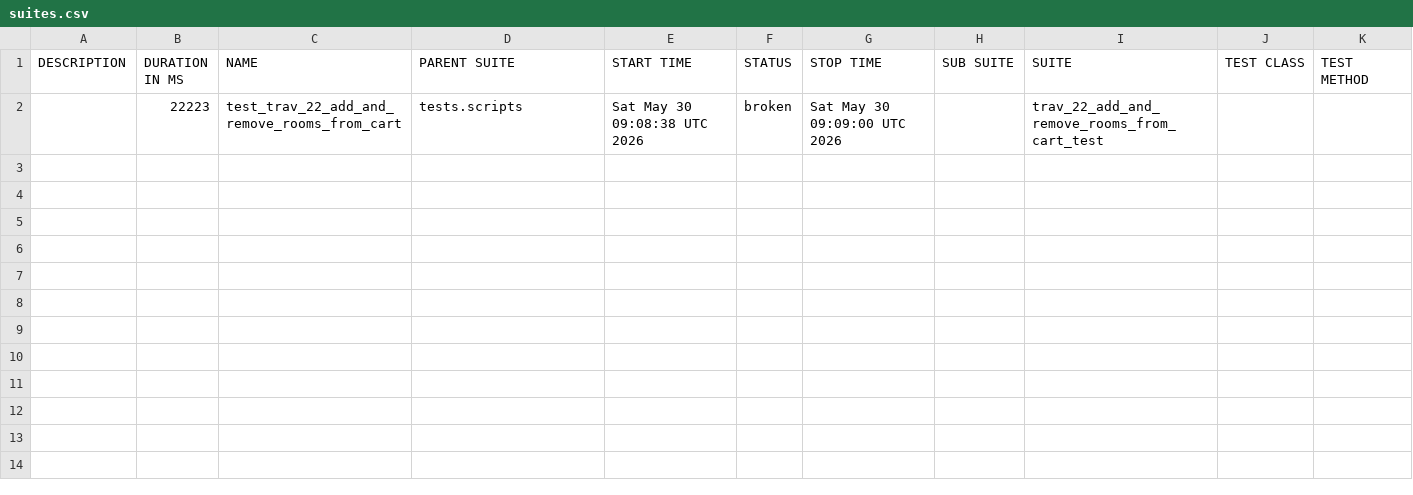
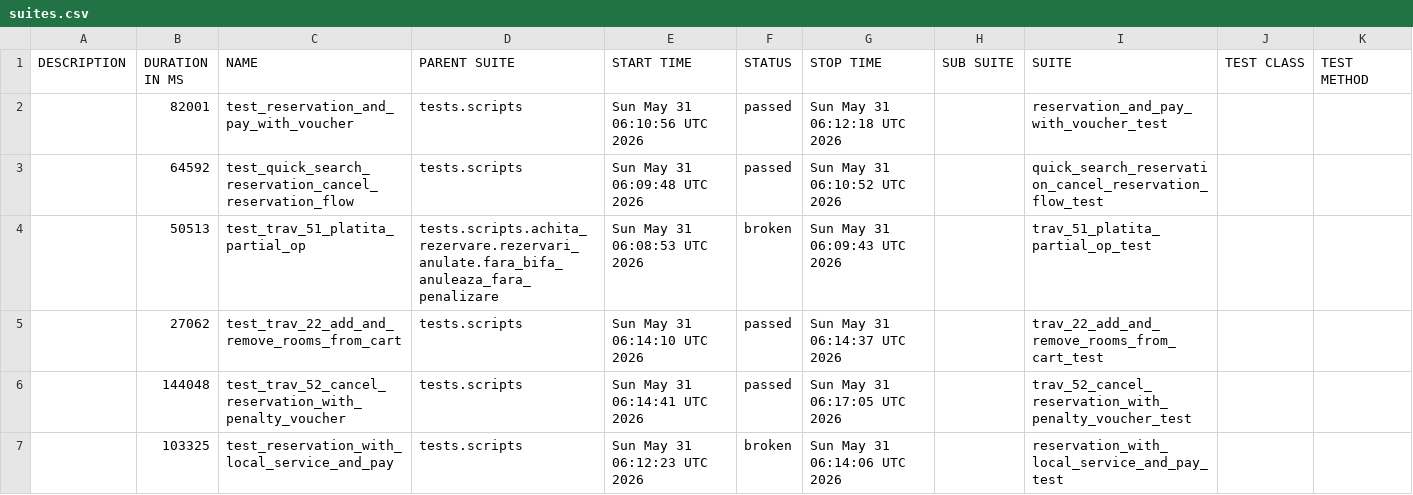
Before and after one commit to gabrielfilipwesrom/qa-reports, a CSV file: data/suites.csv, drawn as a sheet.

```diff
--- a/data/suites.csv
+++ b/data/suites.csv
@@ -1,2 +1,7 @@
 "DESCRIPTION","DURATION IN MS","NAME","PARENT SUITE","START TIME","STATUS","STOP TIME","SUB SUITE","SUITE","TEST CLASS","TEST METHOD"
-"","22223","test_trav_22_add_and_remove_rooms_from_cart","tests.scripts","Sat May 30 09:08:38 UTC 2026","broken","Sat May 30 09:09:00 UTC 2026","","trav_22_add_and_remove_rooms_from_cart_test","",""
+"","82001","test_reservation_and_pay_with_voucher","tests.scripts","Sun May 31 06:10:56 UTC 2026","passed","Sun May 31 06:12:18 UTC 2026","","reservation_and_pay_with_voucher_test","",""
+"","64592","test_quick_search_reservation_cancel_reservation_flow","tests.scripts","Sun May 31 06:09:48 UTC 2026","passed","Sun May 31 06:10:52 UTC 2026","","quick_search_reservation_cancel_reservation_flow_test","",""
+"","50513","test_trav_51_platita_partial_op","tests.scripts.achita_rezervare.rezervari_anulate.fara_bifa_anuleaza_fara_penalizare","Sun May 31 06:08:53 UTC 2026","broken","Sun May 31 06:09:43 UTC 2026","","trav_51_platita_partial_op_test","",""
+"","27062","test_trav_22_add_and_remove_rooms_from_cart","tests.scripts","Sun May 31 06:14:10 UTC 2026","passed","Sun May 31 06:14:37 UTC 2026","","trav_22_add_and_remove_rooms_from_cart_test","",""
+"","144048","test_trav_52_cancel_reservation_with_penalty_voucher","tests.scripts","Sun May 31 06:14:41 UTC 2026","passed","Sun May 31 06:17:05 UTC 2026","","trav_52_cancel_reservation_with_penalty_voucher_test","",""
+"","103325","test_reservation_with_local_service_and_pay","tests.scripts","Sun May 31 06:12:23 UTC 2026","broken","Sun May 31 06:14:06 UTC 2026","","reservation_with_local_service_and_pay_test","",""
```
Also changed, not shown: 38 other files.
